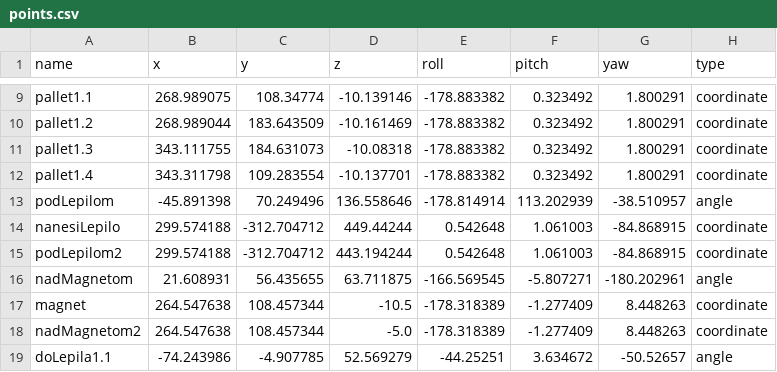
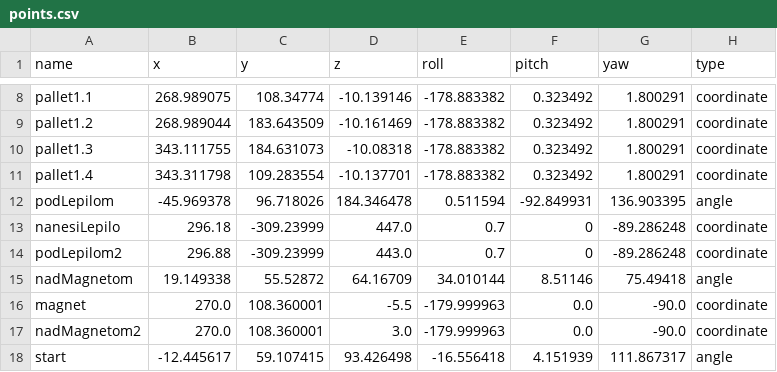
Before and after one commit to VidUrh/Lite6Magneti, a CSV file: points.csv, drawn as a sheet; only a part is shown, gaps mark what is left out; the diff covers the shown part only.

```diff
--- a/points.csv
+++ b/points.csv
@@ -12,8 +11,8 @@ pallet1.3,343.111755,184.631073,-10.08318,-178.883382,0.323492,1.800291,coordina
 pallet1.4,343.311798,109.283554,-10.137701,-178.883382,0.323492,1.800291,coordinate
-podLepilom,-45.891398,70.249496,136.558646,-178.814914,113.202939,-38.510957,angle
-nanesiLepilo,299.574188,-312.704712,449.44244,0.542648,1.061003,-84.868915,coordinate
-podLepilom2,299.574188,-312.704712,443.194244,0.542648,1.061003,-84.868915,coordinate
-nadMagnetom,21.608931,56.435655,63.711875,-166.569545,-5.807271,-180.202961,angle
-magnet,264.547638,108.457344,-10.5,-178.318389,-1.277409,8.448263,coordinate
-nadMagnetom2,264.547638,108.457344,-5.0,-178.318389,-1.277409,8.448263,coordinate
-doLepila1.1,-74.243986,-4.907785,52.569279,-44.25251,3.634672,-50.52657,angle
+podLepilom,-45.969378,96.718026,184.346478,0.511594,-92.849931,136.903395,angle
+nanesiLepilo,296.18,-309.23999,447.0,0.7,0,-89.286248,coordinate
+podLepilom2,296.88,-309.23999,443.0,0.7,0,-89.286248,coordinate
+nadMagnetom,19.149338,55.52872,64.16709,34.010144,8.51146,75.49418,angle
+magnet,270.0,108.360001,-5.5,-179.999963,0.0,-90.0,coordinate
+nadMagnetom2,270.0,108.360001,3.0,-179.999963,0.0,-90.0,coordinate
+start,-12.445617,59.107415,93.426498,-16.556418,4.151939,111.867317,angle
```
Also changed, not shown: 1 removed row and 38 edited cells elsewhere in this file, 1 other file.
